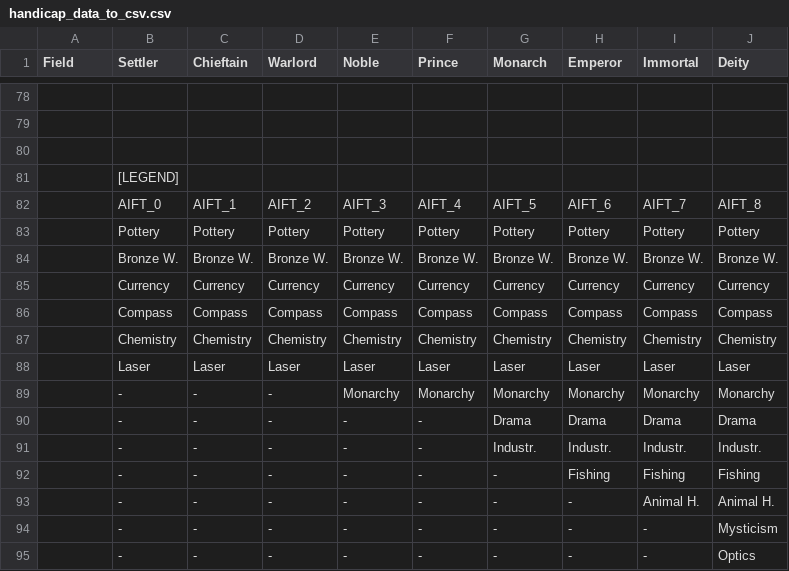
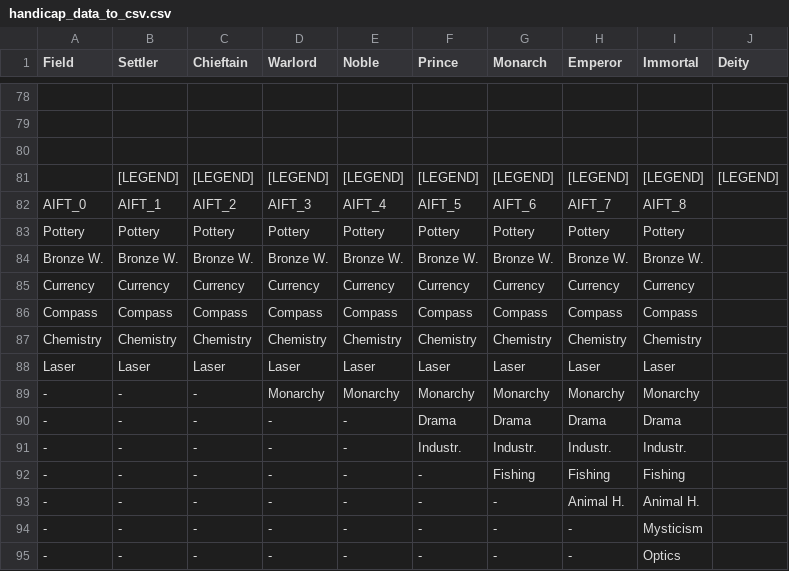
Before and after one commit to wonderingabout/AdvCiv-SAS, a CSV file: handicap_data_to_csv.csv, drawn as a sheet; only a part is shown, gaps mark what is left out; removed rows and columns are numbered as before the commit, all else as after; the diff covers the shown part only; the diff names each change by its address in the sheet, - before the commit and + after, or states it on an @@ line.

Commit message:
fix/tweak table display, attempt to fix github viewer csv display, (some) handicap info (anyways etc) changes, and other doc changes - add info also about seemingly base advciv's new iAIHandicapIncrementTurns being seemingly different and a replacement of (base? but anyways etc) civ4's iAIPerEraModifier, see civ4 handicap info code comments for details or and docs or and other or and not anyways etc

```diff
--- a/handicap_data_to_csv.csv
+++ b/handicap_data_to_csv.csv
-row 81:  | [LEGEND]
-row 82:  | AIFT_0 | AIFT_1 | AIFT_2 | AIFT_3 | AIFT_4 | AIFT_5 | AIFT_6 | AIFT_7 | AIFT_8
+row 81:  | [LEGEND] | [LEGEND] | [LEGEND] | [LEGEND] | [LEGEND] | [LEGEND] | [LEGEND] | [LEGEND] | [LEGEND]
+row 82: AIFT_0 | AIFT_1 | AIFT_2 | AIFT_3 | AIFT_4 | AIFT_5 | AIFT_6 | AIFT_7 | AIFT_8
-A83 (Field): (empty)
+A83 (Field): Pottery
-J83 (Deity): Pottery
+J83 (Deity): (empty)
-A84 (Field): (empty)
+A84 (Field): Bronze W.
-J84 (Deity): Bronze W.
+J84 (Deity): (empty)
-A85 (Field): (empty)
+A85 (Field): Currency
-J85 (Deity): Currency
+J85 (Deity): (empty)
-A86 (Field): (empty)
+A86 (Field): Compass
-J86 (Deity): Compass
+J86 (Deity): (empty)
-A87 (Field): (empty)
+A87 (Field): Chemistry
-J87 (Deity): Chemistry
+J87 (Deity): (empty)
-A88 (Field): (empty)
+A88 (Field): Laser
-J88 (Deity): Laser
+J88 (Deity): (empty)
-A89:A95 (Field): (empty)
+A89:A95 (Field): -
-D89 (Warlord): -
+D89 (Warlord): Monarchy
-J89 (Deity): Monarchy
+J89 (Deity): (empty)
-F90 (Prince): -
+F90 (Prince): Drama
-J90 (Deity): Drama
+J90 (Deity): (empty)
-F91 (Prince): -
+F91 (Prince): Industr.
-J91 (Deity): Industr.
+J91 (Deity): (empty)
-G92 (Monarch): -
+G92 (Monarch): Fishing
-J92 (Deity): Fishing
+J92 (Deity): (empty)
-H93 (Emperor): -
+H93 (Emperor): Animal H.
-J93 (Deity): Animal H.
+J93 (Deity): (empty)
-I94 (Immortal): -
+I94 (Immortal): Mysticism
-J94 (Deity): Mysticism
+J94 (Deity): (empty)
-I95 (Immortal): -
+I95 (Immortal): Optics
-J95 (Deity): Optics
+J95 (Deity): (empty)
```
Also changed, not shown: 1 added row, 1 removed row and 73 edited cells elsewhere in this file, _0_Common_Docs/AdvCiv Base Doc/handicap_data_to_csv_base_advciv.csv, 12 other files.
